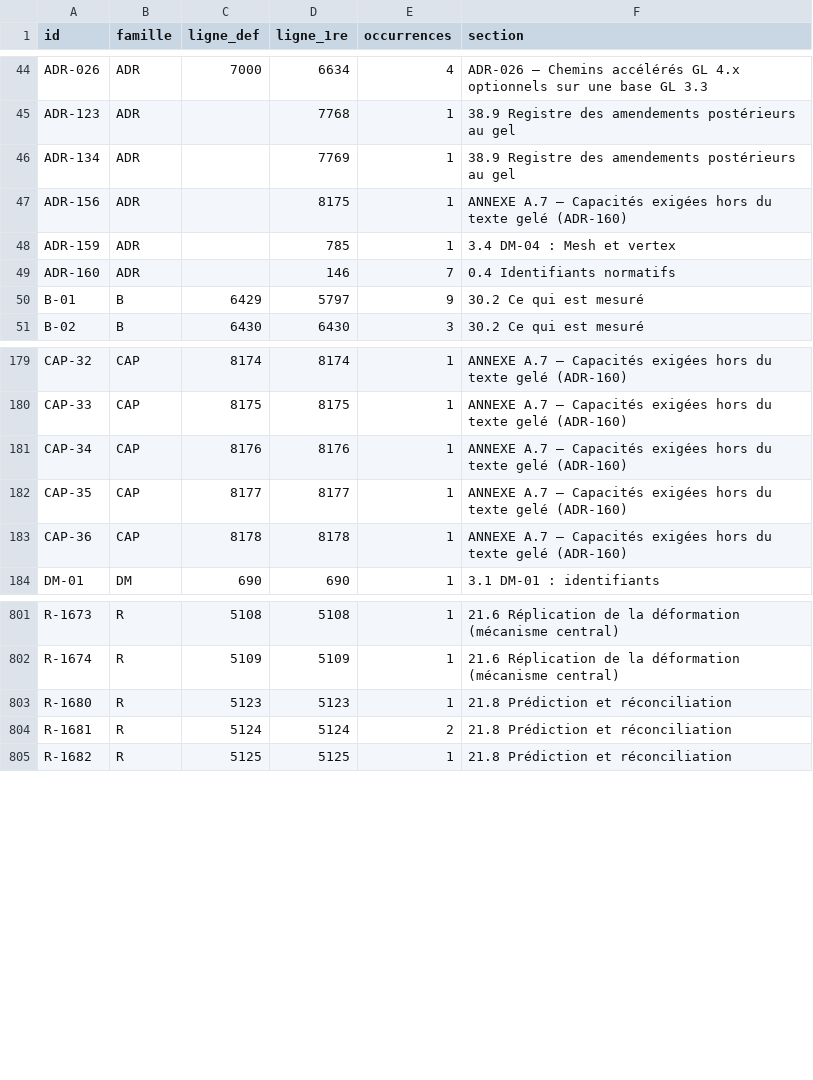
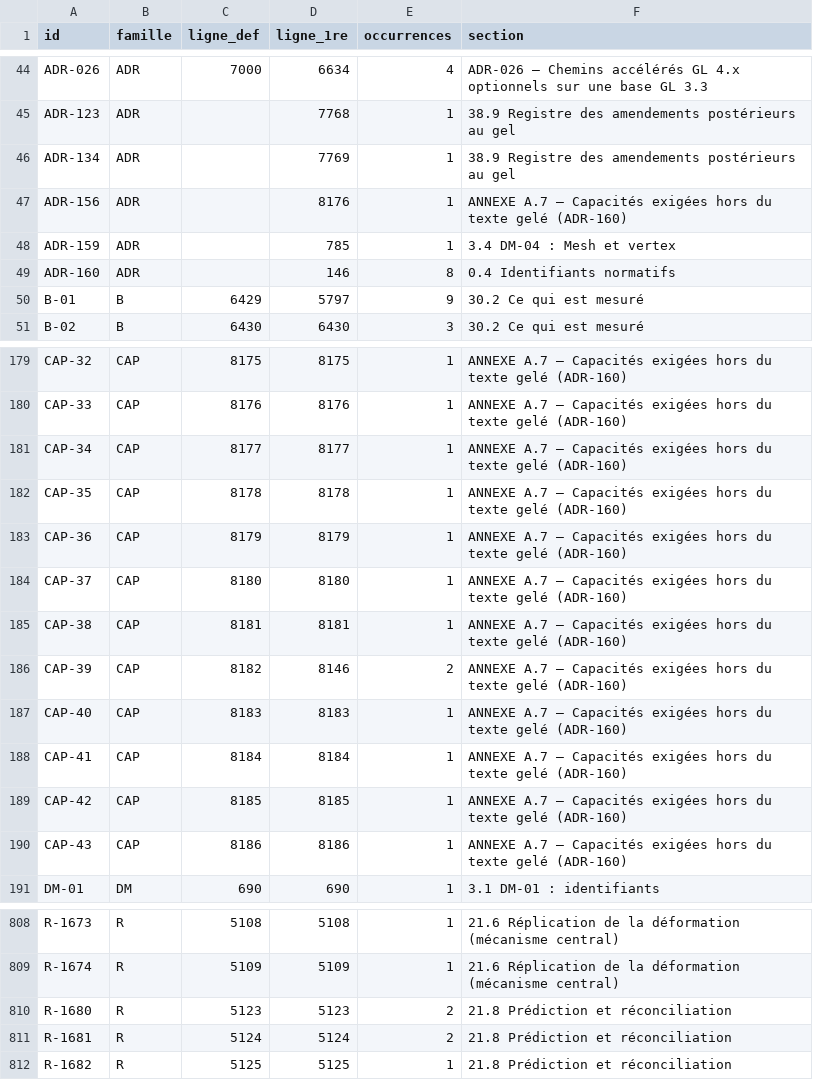
Before and after one commit to JLSkyzer/AXIONENGINE, a TSV file: docs/spec/ID-MAP.tsv, drawn as a sheet; only a part is shown, gaps mark what is left out; addresses are those after the commit; the diff covers the shown part only; the diff names each change by its address in the sheet, - before the commit and + after, or states it on an @@ line.

```diff
--- a/docs/spec/ID-MAP.tsv
+++ b/docs/spec/ID-MAP.tsv
-D47 (ligne_1re): 8175
+D47 (ligne_1re): 8176
-E49 (occurrences): 7
+E49 (occurrences): 8
-C179 (ligne_def): 8174
+C179 (ligne_def): 8175
-D179 (ligne_1re): 8174
+D179 (ligne_1re): 8175
-C180 (ligne_def): 8175
+C180 (ligne_def): 8176
-D180 (ligne_1re): 8175
+D180 (ligne_1re): 8176
-C181 (ligne_def): 8176
+C181 (ligne_def): 8177
-D181 (ligne_1re): 8176
+D181 (ligne_1re): 8177
-C182 (ligne_def): 8177
+C182 (ligne_def): 8178
-D182 (ligne_1re): 8177
+D182 (ligne_1re): 8178
-C183 (ligne_def): 8178
+C183 (ligne_def): 8179
-D183 (ligne_1re): 8178
+D183 (ligne_1re): 8179
+row 184: CAP-37 | CAP | 8180 | 8180 | 1 | ANNEXE A.7 — Capacités exigées hors du texte gelé (ADR-160)
+row 185: CAP-38 | CAP | 8181 | 8181 | 1 | ANNEXE A.7 — Capacités exigées hors du texte gelé (ADR-160)
+row 186: CAP-39 | CAP | 8182 | 8146 | 2 | ANNEXE A.7 — Capacités exigées hors du texte gelé (ADR-160)
+row 187: CAP-40 | CAP | 8183 | 8183 | 1 | ANNEXE A.7 — Capacités exigées hors du texte gelé (ADR-160)
+row 188: CAP-41 | CAP | 8184 | 8184 | 1 | ANNEXE A.7 — Capacités exigées hors du texte gelé (ADR-160)
+row 189: CAP-42 | CAP | 8185 | 8185 | 1 | ANNEXE A.7 — Capacités exigées hors du texte gelé (ADR-160)
+row 190: CAP-43 | CAP | 8186 | 8186 | 1 | ANNEXE A.7 — Capacités exigées hors du texte gelé (ADR-160)
-E810 (occurrences): 1
+E810 (occurrences): 2
```
Also changed, not shown: 63 edited cells elsewhere in this file, 6 other files.
